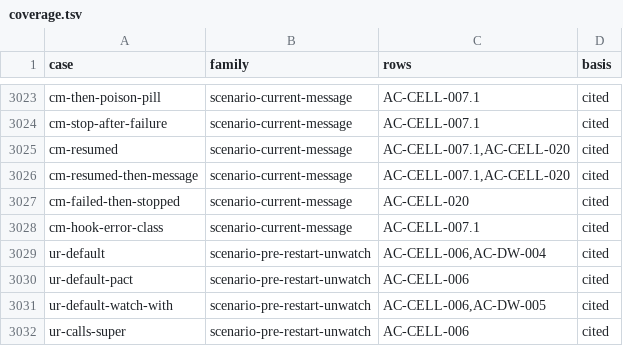
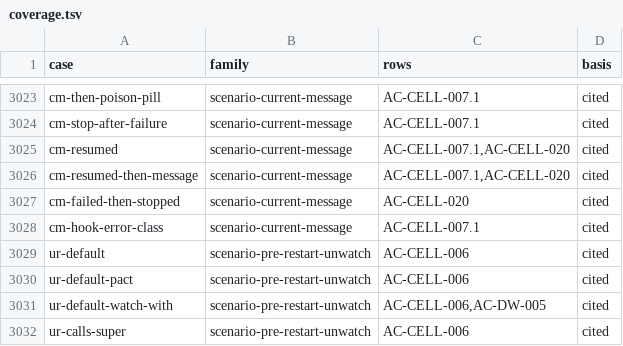
Before and after one commit to getsyntegrity/rakka, a TSV file: cases/coverage.tsv, drawn as a sheet; only a part is shown, gaps mark what is left out.

```diff
--- a/cases/coverage.tsv
+++ b/cases/coverage.tsv
@@ -3028,3 +3028,3 @@ cm-failed-then-stopped	scenario-current-message	AC-CELL-020	cited
 cm-hook-error-class	scenario-current-message	AC-CELL-007.1	cited
-ur-default	scenario-pre-restart-unwatch	AC-CELL-006,AC-DW-004	cited
+ur-default	scenario-pre-restart-unwatch	AC-CELL-006	cited
 ur-default-pact	scenario-pre-restart-unwatch	AC-CELL-006	cited
```
Also changed, not shown: docs/inventory/actor-classic.tsv, 11 other files.
